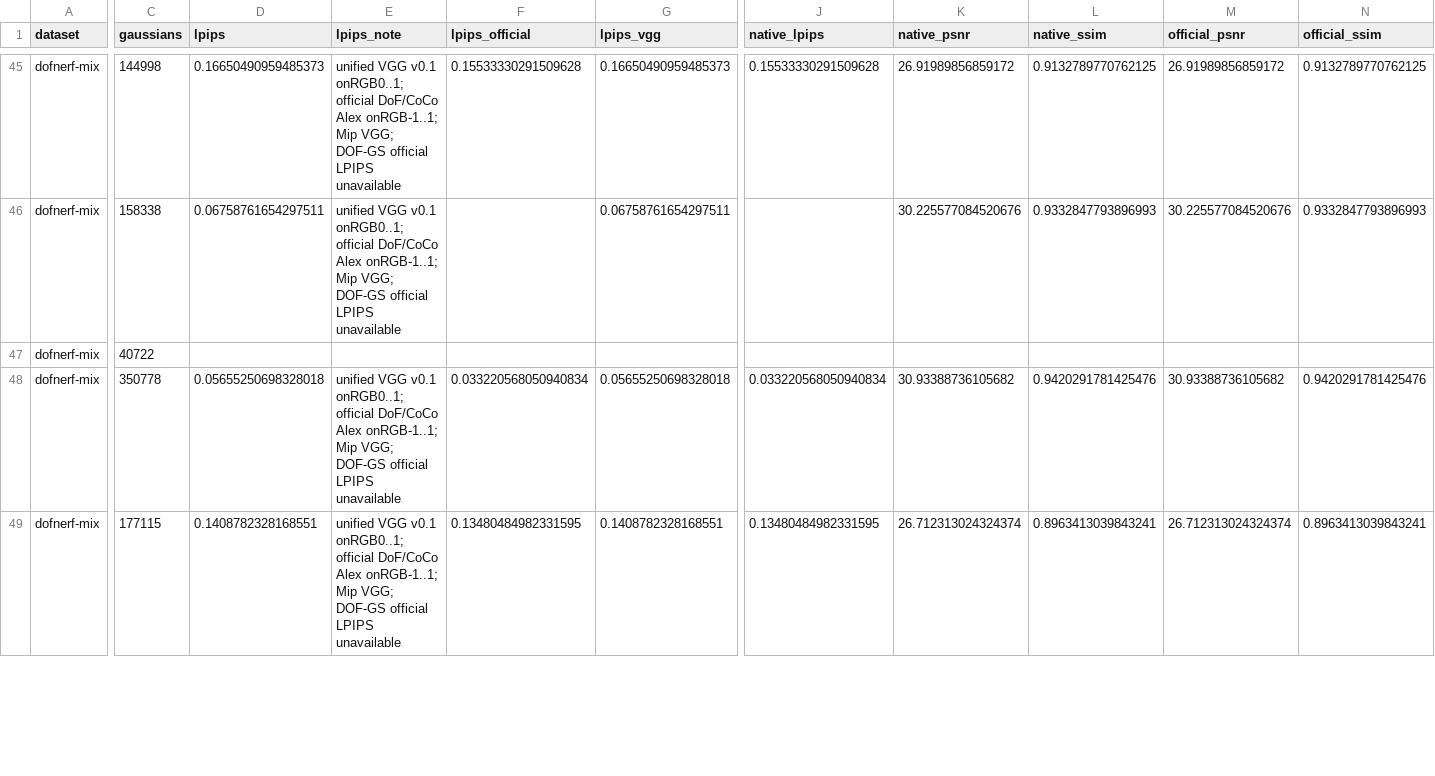
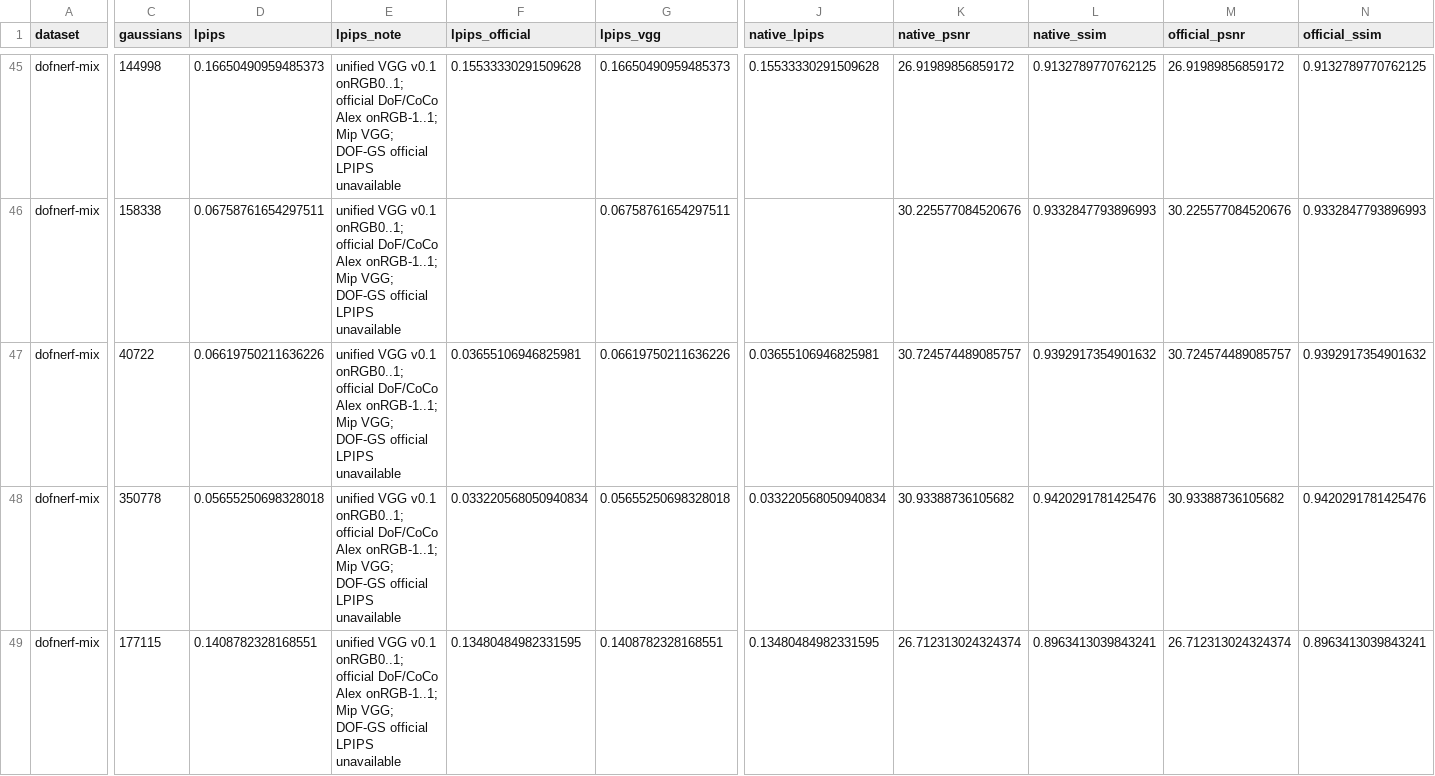
Before and after one commit to mengmcy1/OPPO-depth-guided-video-bokeh, a CSV file: 03_实验记录/records/dof-gs-repro-2026-11-05-round1-A-and-R0.csv, drawn as a sheet; only a part is shown, gaps mark what is left out; the diff covers the shown part only; the diff names each change by its address in the sheet, - before the commit and + after, or states it on an @@ line.

```diff
--- a/03_实验记录/records/dof-gs-repro-2026-11-05-round1-A-and-R0.csv
+++ b/03_实验记录/records/dof-gs-repro-2026-11-05-round1-A-and-R0.csv
-D47 (lpips): (empty)
+D47 (lpips): 0.06619750211636226
-E47 (lpips_note): (empty)
+E47 (lpips_note): unified VGG v0.1 onRGB0..1; official DoF/CoCo Alex onRGB-1..1; Mip VGG; DOF-GS official LPIPS unavailable
-F47 (lpips_official): (empty)
+F47 (lpips_official): 0.03655106946825981
-G47 (lpips_vgg): (empty)
+G47 (lpips_vgg): 0.06619750211636226
-J47 (native_lpips): (empty)
+J47 (native_lpips): 0.03655106946825981
-K47 (native_psnr): (empty)
+K47 (native_psnr): 30.724574489085757
-L47 (native_ssim): (empty)
+L47 (native_ssim): 0.9392917354901632
-M47 (official_psnr): (empty)
+M47 (official_psnr): 30.724574489085757
-N47 (official_ssim): (empty)
+N47 (official_ssim): 0.9392917354901632
```
Also changed, not shown: 6 edited cells elsewhere in this file, 03_实验记录/records/dof-gs-repro-2026-11-05-round1-R1-averages.csv, 03_实验记录/records/dof-gs-repro-2026-11-05-round1-R1.csv, 5 other files.
